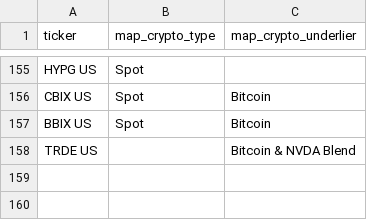
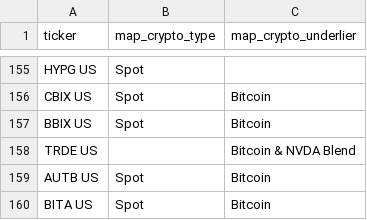
Before and after one commit to the-atlas-protocol/rexfinhub, a CSV file: config/rules/attributes_Crypto.csv, drawn as a sheet; only a part is shown, gaps mark what is left out.

```diff
--- a/config/rules/attributes_Crypto.csv
+++ b/config/rules/attributes_Crypto.csv
@@ -158 +158,3 @@ BBIX US,Spot,Bitcoin
 TRDE US,,Bitcoin & NVDA Blend
+AUTB US,Spot,Bitcoin
+BITA US,Spot,Bitcoin
```
Also changed, not shown: config/rules/attributes_CC.csv, config/rules/attributes_Defined.csv, 4 other files.
